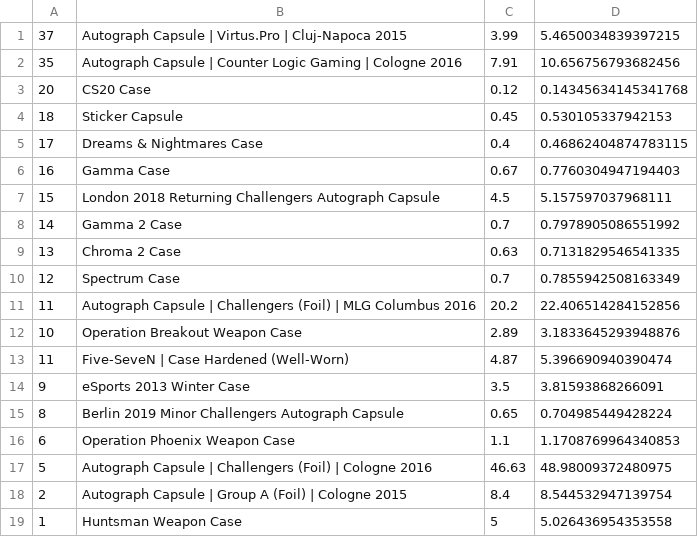
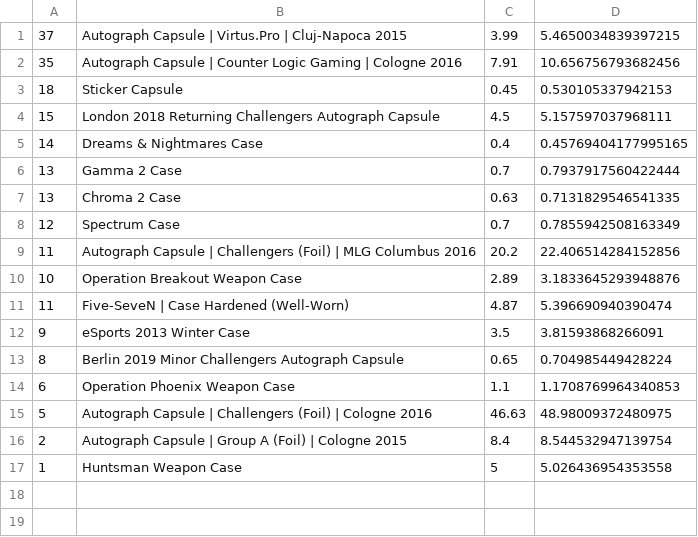
Before and after one commit to AUTACE/Trade_Data, a CSV file: sb_Best_Profit.csv, drawn as a sheet.

Commit message:
Uploaded via octonode

```diff
--- a/sb_Best_Profit.csv
+++ b/sb_Best_Profit.csv
@@ -2,8 +2,6 @@
 35;Autograph Capsule | Counter Logic Gaming | Cologne 2016;7.91;10.656756793682456
-20;CS20 Case;0.12;0.14345634145341768
 18;Sticker Capsule;0.45;0.530105337942153
-17;Dreams & Nightmares Case;0.4;0.46862404874783115
-16;Gamma Case;0.67;0.7760304947194403
 15;London 2018 Returning Challengers Autograph Capsule;4.5;5.157597037968111
-14;Gamma 2 Case;0.7;0.7978905086551992
+14;Dreams & Nightmares Case;0.4;0.45769404177995165
+13;Gamma 2 Case;0.7;0.7937917560422444
 13;Chroma 2 Case;0.63;0.7131829546541335
```
